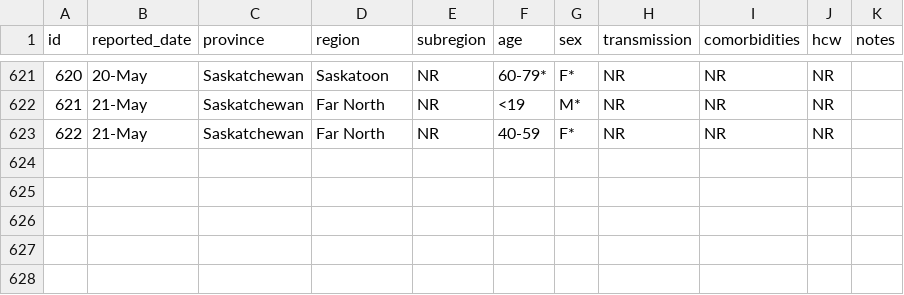
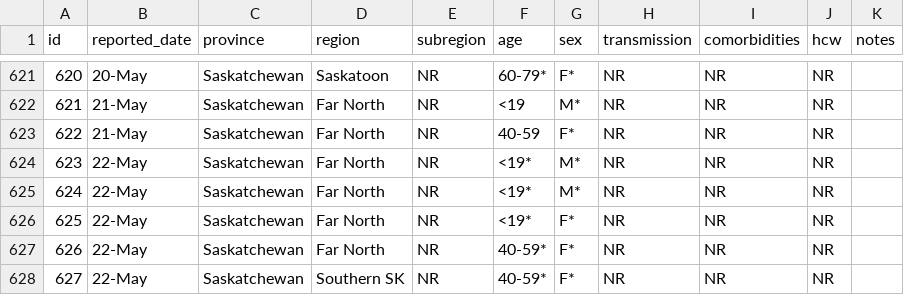
Before and after one commit to noahlittle/SaskOpenCOVID19Data, a CSV file: cases_aggregate.csv, drawn as a sheet; only a part is shown, gaps mark what is left out.

```diff
--- a/cases_aggregate.csv
+++ b/cases_aggregate.csv
@@ -623 +623,6 @@ id,reported_date,province,region,subregion,age,sex,transmission,comorbidities,hc
 622,21-May,Saskatchewan,Far North,NR,40-59,F*,NR,NR,NR,
+623,22-May,Saskatchewan,Far North,NR,<19*,M*,NR,NR,NR,
+624,22-May,Saskatchewan,Far North,NR,<19*,M*,NR,NR,NR,
+625,22-May,Saskatchewan,Far North,NR,<19*,F*,NR,NR,NR,
+626,22-May,Saskatchewan,Far North,NR,40-59*,F*,NR,NR,NR,
+627,22-May,Saskatchewan,Southern SK,NR,40-59*,F*,NR,NR,NR,
```
Also changed, not shown: cases.csv, hospitalizations.csv, 2 other files.
